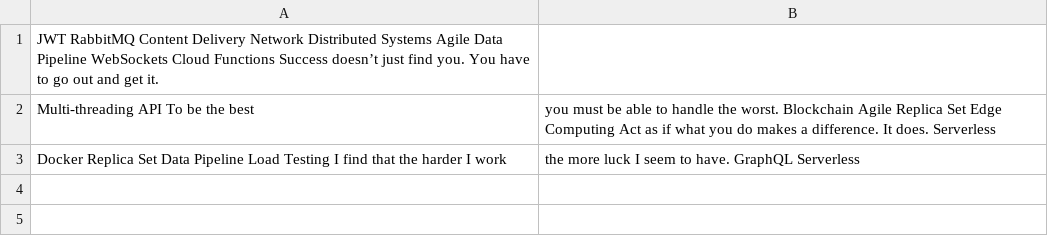
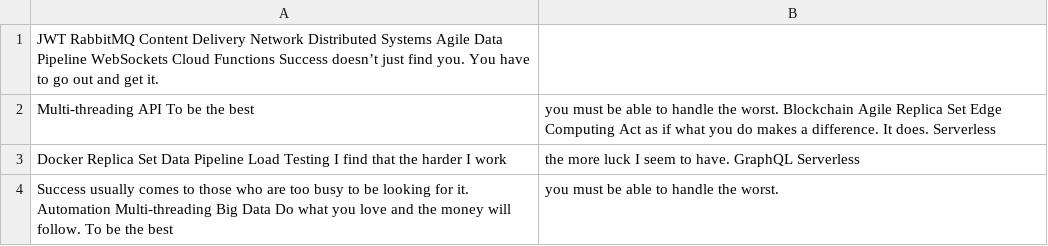
Before and after one commit to flaky-0-signets/piazzagiuliano., a CSV file: logs/data.csv, drawn as a sheet; the diff names each change by its address in the sheet, - before the commit and + after, or states it on an @@ line.

```diff
--- a/logs/data.csv
+++ b/logs/data.csv
+row 4: Success usually comes to those who are too busy to be looking for it. Automation Multi-threading Big Data Do what you love and the money will follow. To be the best | you must be able to handle the worst.
```
Also changed, not shown: 4 other files.
